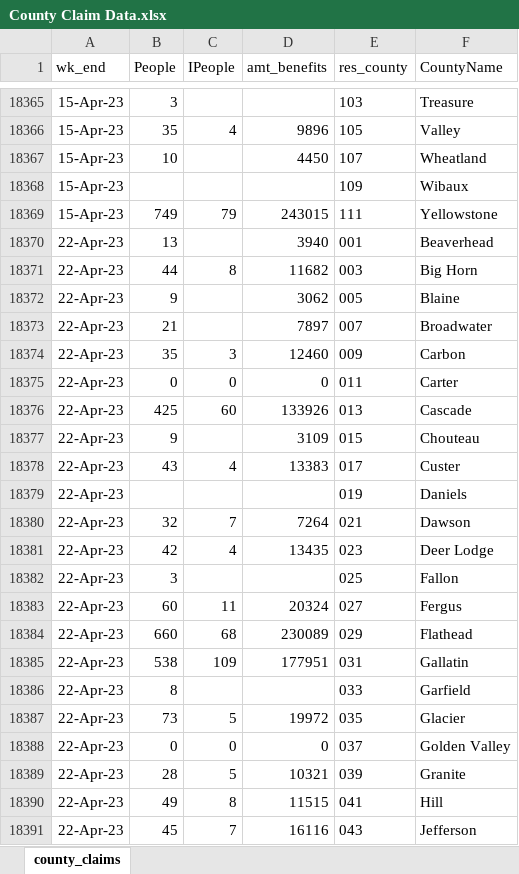
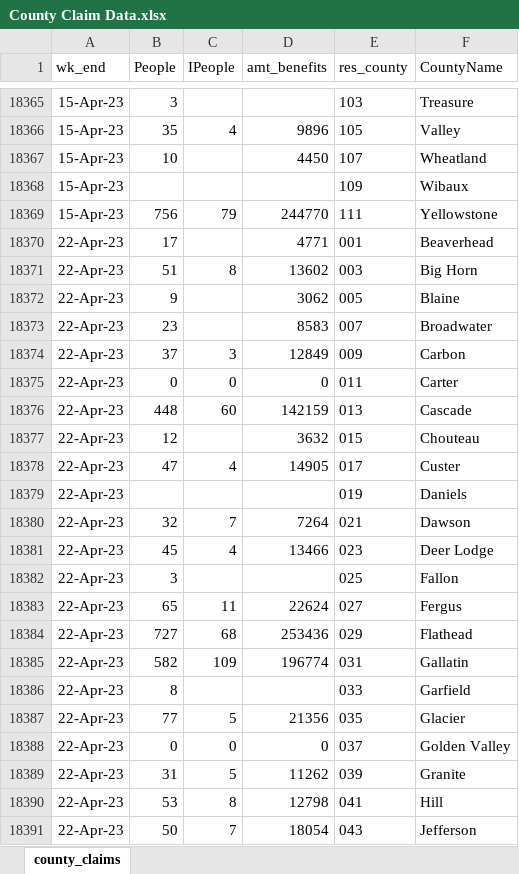
Before and after one commit to ngholom-DLI/MTDLI-County-UI-Data, an Excel workbook: County Claim Data.xlsx, sheet county_claims, drawn as a sheet; only a part is shown, gaps mark what is left out; values as stored, in another font and other column widths than the file's, no borders; the diff covers the shown part only; the diff names each change by its address in the sheet, - before the commit and + after, or states it on an @@ line.

Commit message:
Add files via upload

```diff
--- a/County Claim Data.xlsx (sheet county_claims)
+++ b/County Claim Data.xlsx (sheet county_claims)
-B18369 (People): 749
+B18369 (People): 756
-D18369 (amt_benefits): 243015
+D18369 (amt_benefits): 244770
-B18370 (People): 13
+B18370 (People): 17
-D18370 (amt_benefits): 3940
+D18370 (amt_benefits): 4771
-B18371 (People): 44
+B18371 (People): 51
-D18371 (amt_benefits): 11682
+D18371 (amt_benefits): 13602
-B18373 (People): 21
+B18373 (People): 23
-D18373 (amt_benefits): 7897
+D18373 (amt_benefits): 8583
-B18374 (People): 35
+B18374 (People): 37
-D18374 (amt_benefits): 12460
+D18374 (amt_benefits): 12849
-B18376 (People): 425
+B18376 (People): 448
-D18376 (amt_benefits): 133926
+D18376 (amt_benefits): 142159
-B18377 (People): 9
+B18377 (People): 12
-D18377 (amt_benefits): 3109
+D18377 (amt_benefits): 3632
-B18378 (People): 43
+B18378 (People): 47
-D18378 (amt_benefits): 13383
+D18378 (amt_benefits): 14905
-B18381 (People): 42
+B18381 (People): 45
-D18381 (amt_benefits): 13435
+D18381 (amt_benefits): 13466
-B18383 (People): 60
+B18383 (People): 65
-D18383 (amt_benefits): 20324
+D18383 (amt_benefits): 22624
-B18384 (People): 660
+B18384 (People): 727
-D18384 (amt_benefits): 230089
+D18384 (amt_benefits): 253436
-B18385 (People): 538
+B18385 (People): 582
-D18385 (amt_benefits): 177951
+D18385 (amt_benefits): 196774
-B18387 (People): 73
+B18387 (People): 77
-D18387 (amt_benefits): 19972
+D18387 (amt_benefits): 21356
-B18389 (People): 28
+B18389 (People): 31
-D18389 (amt_benefits): 10321
+D18389 (amt_benefits): 11262
-B18390 (People): 49
+B18390 (People): 53
-D18390 (amt_benefits): 11515
+D18390 (amt_benefits): 12798
-B18391 (People): 45
+B18391 (People): 50
-D18391 (amt_benefits): 16116
+D18391 (amt_benefits): 18054
```
Also changed, not shown: 112 added rows and 160 edited cells elsewhere in this sheet.
